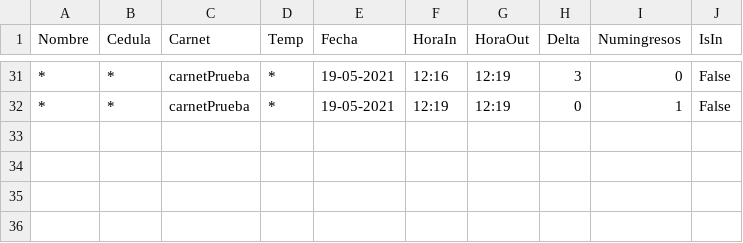
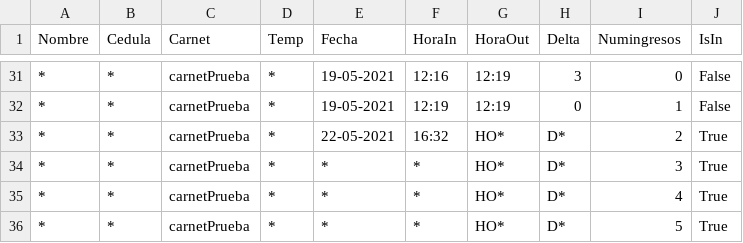
Before and after one commit to julianVelandia/UI_RETEDECON, a CSV file: src/models/data/DB.csv, drawn as a sheet; only a part is shown, gaps mark what is left out; the diff names each change by its address in the sheet, - before the commit and + after, or states it on an @@ line.

```diff
--- a/src/models/data/DB.csv
+++ b/src/models/data/DB.csv
+row 33: * | * | carnetPrueba | * | 22-05-2021 | 16:32 | HO* | D* | 2 | True
+row 34: * | * | carnetPrueba | * | * | * | HO* | D* | 3 | True
+row 35: * | * | carnetPrueba | * | * | * | HO* | D* | 4 | True
+row 36: * | * | carnetPrueba | * | * | * | HO* | D* | 5 | True
```
Also changed, not shown: 5 other files.
